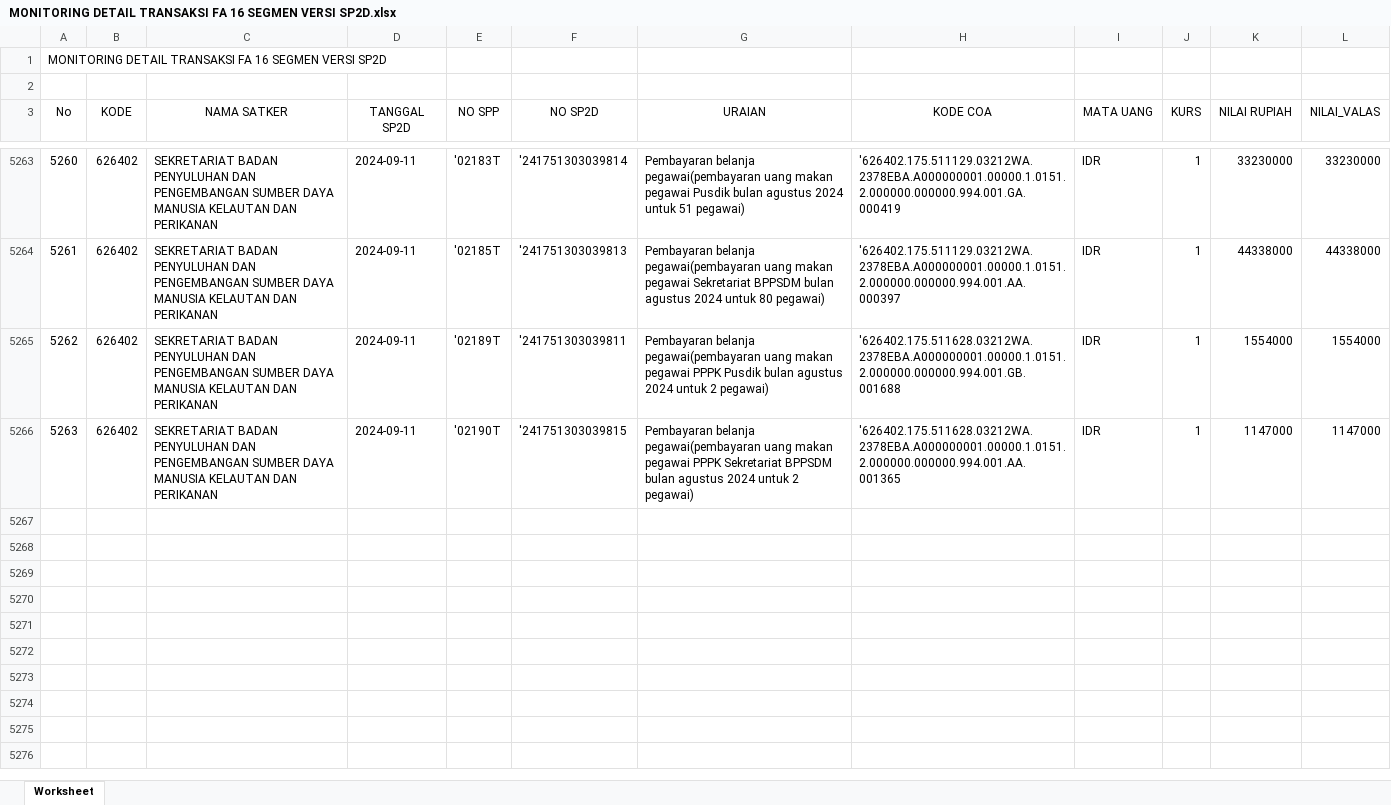
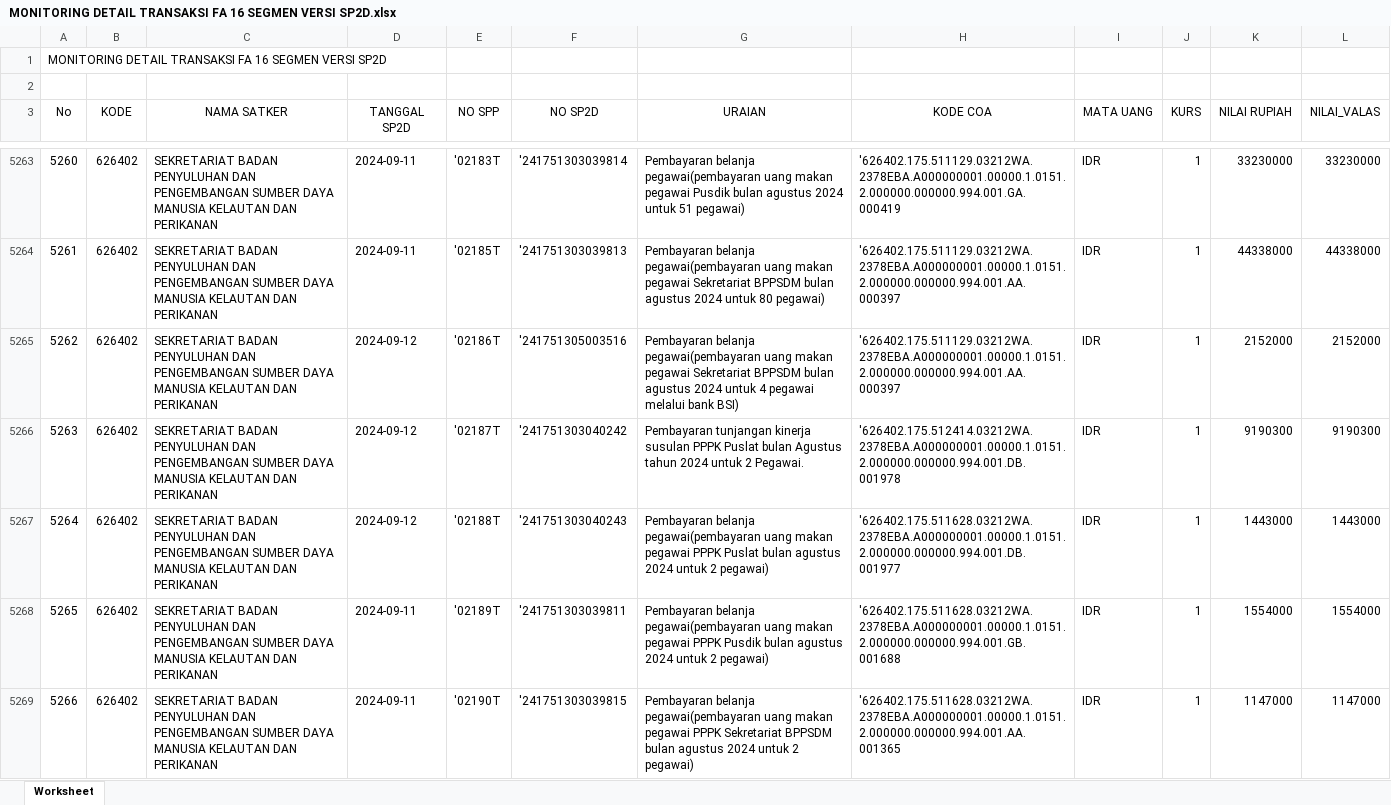
Before and after one commit to edimistiono/TA.2024, an Excel workbook: Database/MONITORING DETAIL TRANSAKSI FA 16 SEGMEN VERSI SP2D.xlsx, sheet Worksheet, drawn as a sheet; only a part is shown, gaps mark what is left out; values as stored, in another font and other column widths than the file's, no borders; the diff covers the shown part only; the diff names each change by its address in the sheet, - before the commit and + after, or states it on an @@ line.

```diff
--- a/Database/MONITORING DETAIL TRANSAKSI FA 16 SEGMEN VERSI SP2D.xlsx (sheet Worksheet)
+++ b/Database/MONITORING DETAIL TRANSAKSI FA 16 SEGMEN VERSI SP2D.xlsx (sheet Worksheet)
@@ column A (No) renumbered between rows 4105 and 5269 @@
+row 5265: 5262 | 626402 | SEKRETARIAT BADAN PENYULUHAN DAN PENGEMBANGAN SUMBER DAYA MANUSIA KELAUTAN DAN PERIKANAN | 2024-09-12 | '02186T | '241751305003516 | Pembayaran belanja pegawai(pembayaran uang makan pegawai Sekretariat BPPSDM bulan agustus 2024 untuk 4 pegawai melalui bank BSI) | '626402.175.511129.03212WA.2378EBA.A000000001.00000.1.0151.2.000000.000000.994.001.AA.000397 | IDR | 1 | 2152000 | 2152000
+row 5266: 5263 | 626402 | SEKRETARIAT BADAN PENYULUHAN DAN PENGEMBANGAN SUMBER DAYA MANUSIA KELAUTAN DAN PERIKANAN | 2024-09-12 | '02187T | '241751303040242 | Pembayaran tunjangan kinerja susulan PPPK Puslat bulan Agustus tahun 2024 untuk 2 Pegawai. | '626402.175.512414.03212WA.2378EBA.A000000001.00000.1.0151.2.000000.000000.994.001.DB.001978 | IDR | 1 | 9190300 | 9190300
+row 5267: 5264 | 626402 | SEKRETARIAT BADAN PENYULUHAN DAN PENGEMBANGAN SUMBER DAYA MANUSIA KELAUTAN DAN PERIKANAN | 2024-09-12 | '02188T | '241751303040243 | Pembayaran belanja pegawai(pembayaran uang makan pegawai PPPK Puslat bulan agustus 2024 untuk 2 pegawai) | '626402.175.511628.03212WA.2378EBA.A000000001.00000.1.0151.2.000000.000000.994.001.DB.001977 | IDR | 1 | 1443000 | 1443000
```
Also changed, not shown: 130 added rows and 15 moved rows elsewhere in this sheet, Database/DAFTAR SP2D SATKER.xlsx, Database/MONITORING SPP_SPM_SP2D.xlsx, 2 other files.
